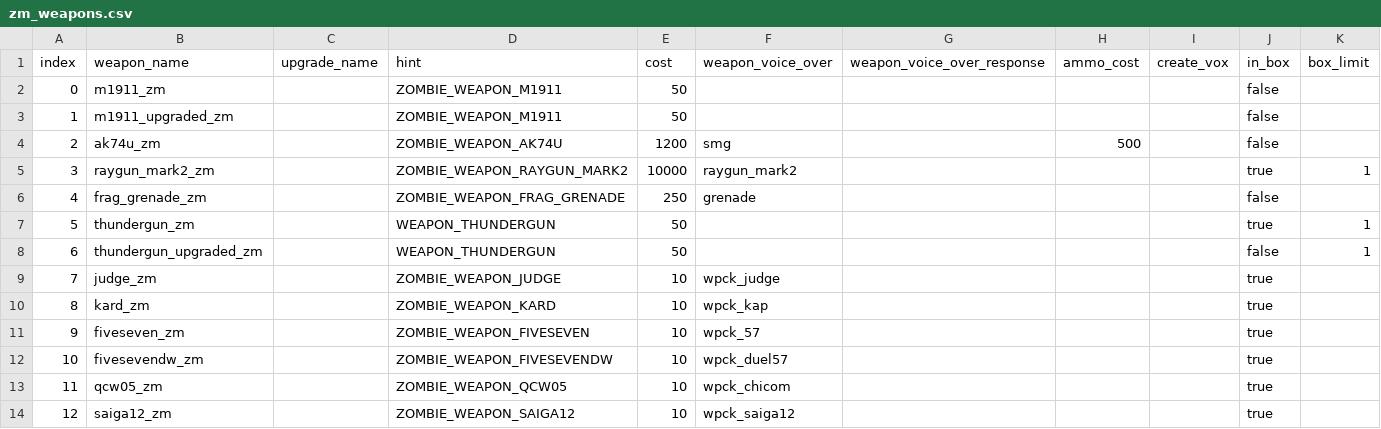
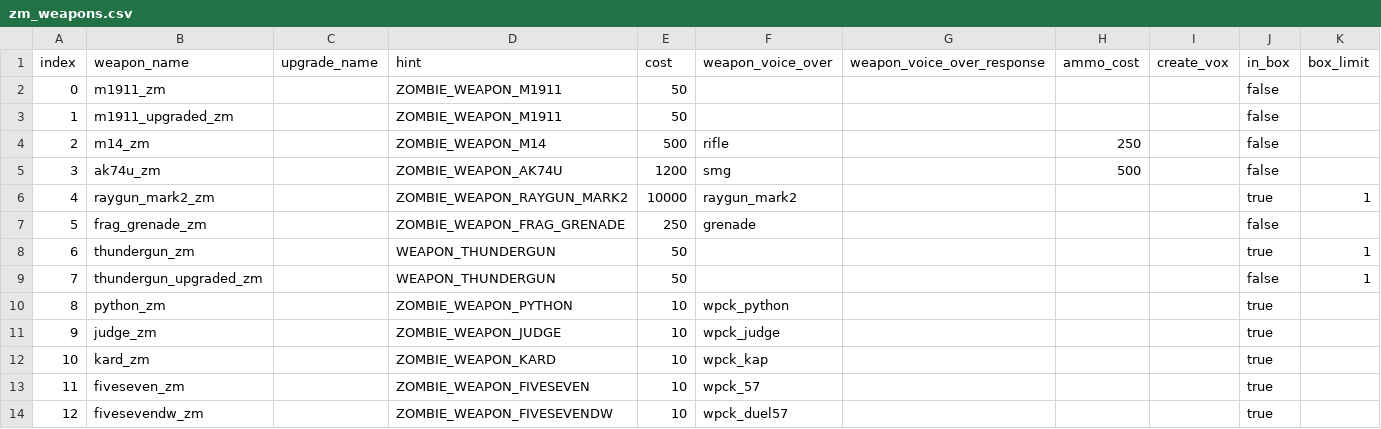
Before and after one commit to JezuzLizard/t6-map-templates, a CSV file: zm_templates/zm_karma/karma/zm/zm_weapons.csv, drawn as a sheet; only a part is shown; the shorter side is filled out with more unchanged rows; addresses are those after the commit; the diff names each change by its address in the sheet, - before the commit and + after, or states it on an @@ line.

Commit message:
zm_karma - reinclude m14_zm and python_zm

```diff
--- a/zm_templates/zm_karma/karma/zm/zm_weapons.csv
+++ b/zm_templates/zm_karma/karma/zm/zm_weapons.csv
+row 4: 2 | m14_zm |  | ZOMBIE_WEAPON_M14 | 500 | rifle |  | 250 |  | false
@@ column A (index) renumbered from row 5 down @@
+row 10: 8 | python_zm |  | ZOMBIE_WEAPON_PYTHON | 10 | wpck_python |  |  |  | true
```
Also changed, not shown: 1 other file.
